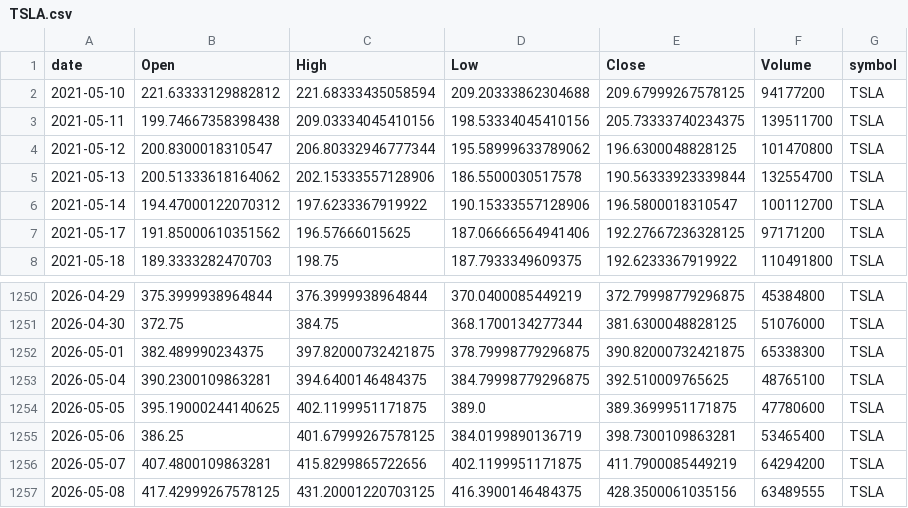
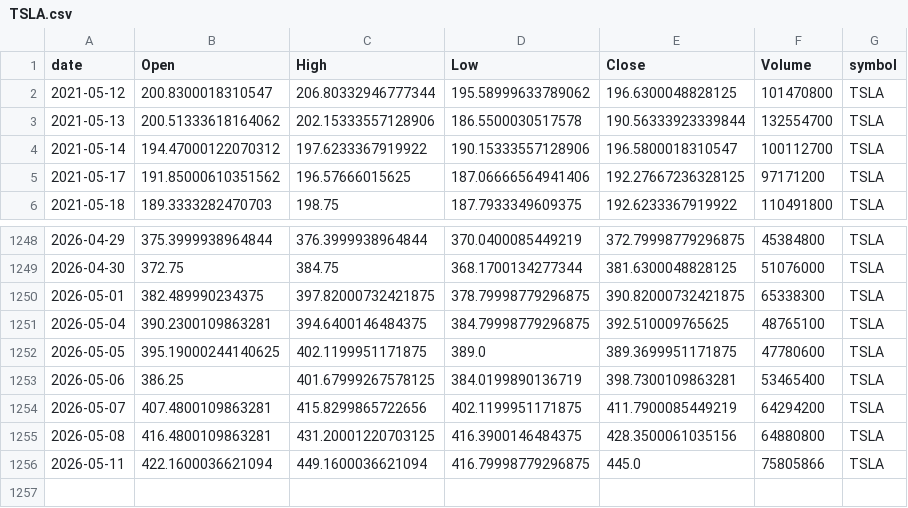
Before and after one commit to jauresfranck/pipeline_donnes-collectes_nettoye, a CSV file: data/TSLA.csv, drawn as a sheet; only a part is shown, gaps mark what is left out.

```diff
--- a/data/TSLA.csv
+++ b/data/TSLA.csv
@@ -1,4 +1,2 @@
 date,Open,High,Low,Close,Volume,symbol
-2021-05-10,221.63333129882812,221.68333435058594,209.20333862304688,209.67999267578125,94177200,TSLA
-2021-05-11,199.74667358398438,209.03334045410156,198.53334045410156,205.73333740234375,139511700,TSLA
 2021-05-12,200.8300018310547,206.80332946777344,195.58999633789062,196.6300048828125,101470800,TSLA
@@ -1256,2 +1254,3 @@ date,Open,High,Low,Close,Volume,symbol
 2026-05-07,407.4800109863281,415.8299865722656,402.1199951171875,411.7900085449219,64294200,TSLA
-2026-05-08,417.42999267578125,431.20001220703125,416.3900146484375,428.3500061035156,63489555,TSLA
+2026-05-08,416.4800109863281,431.20001220703125,416.3900146484375,428.3500061035156,64880800,TSLA
+2026-05-11,422.1600036621094,449.1600036621094,416.79998779296875,445.0,75805866,TSLA
```
Also changed, not shown: data/CRWD.csv, data/GOOGL.csv, 27 other files.
